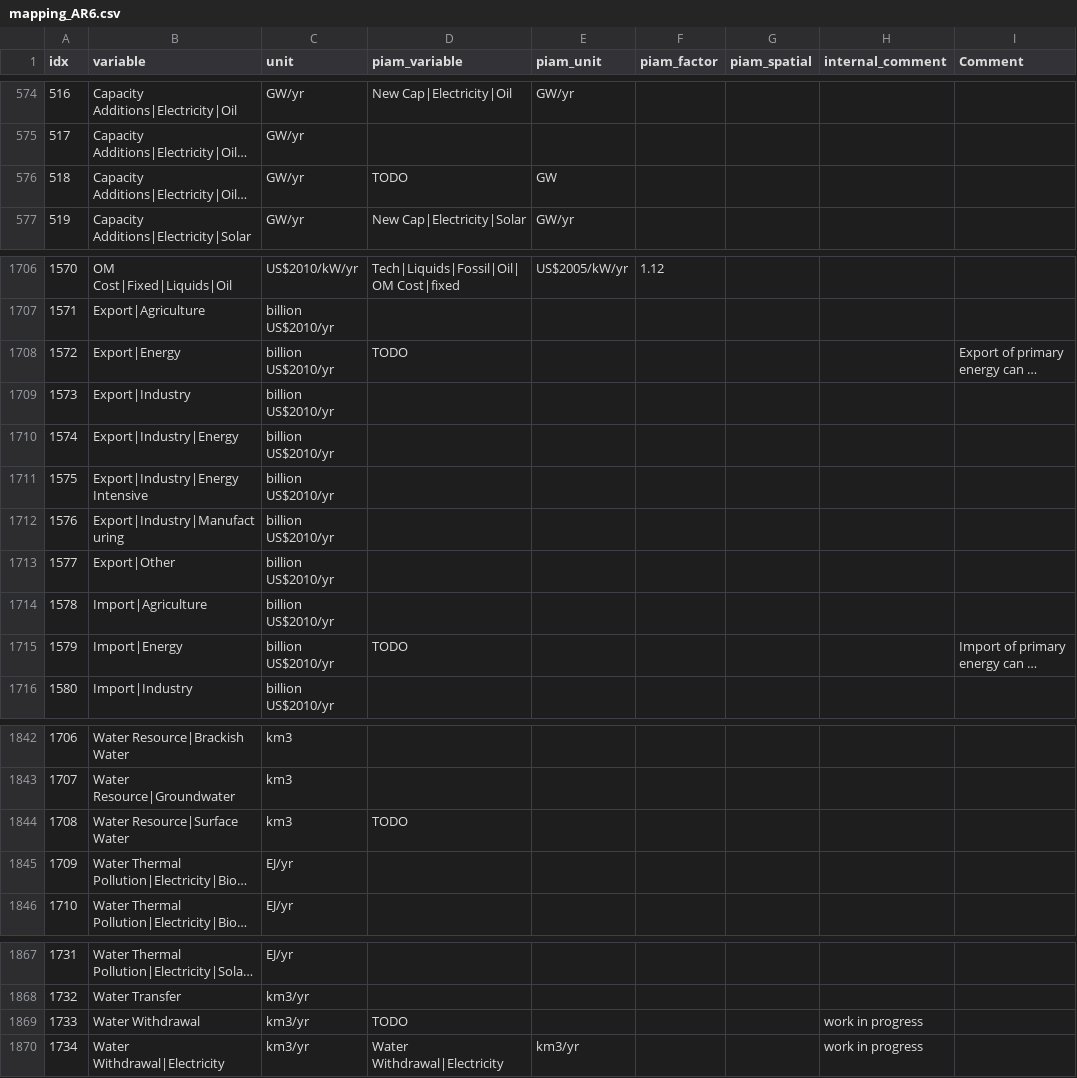
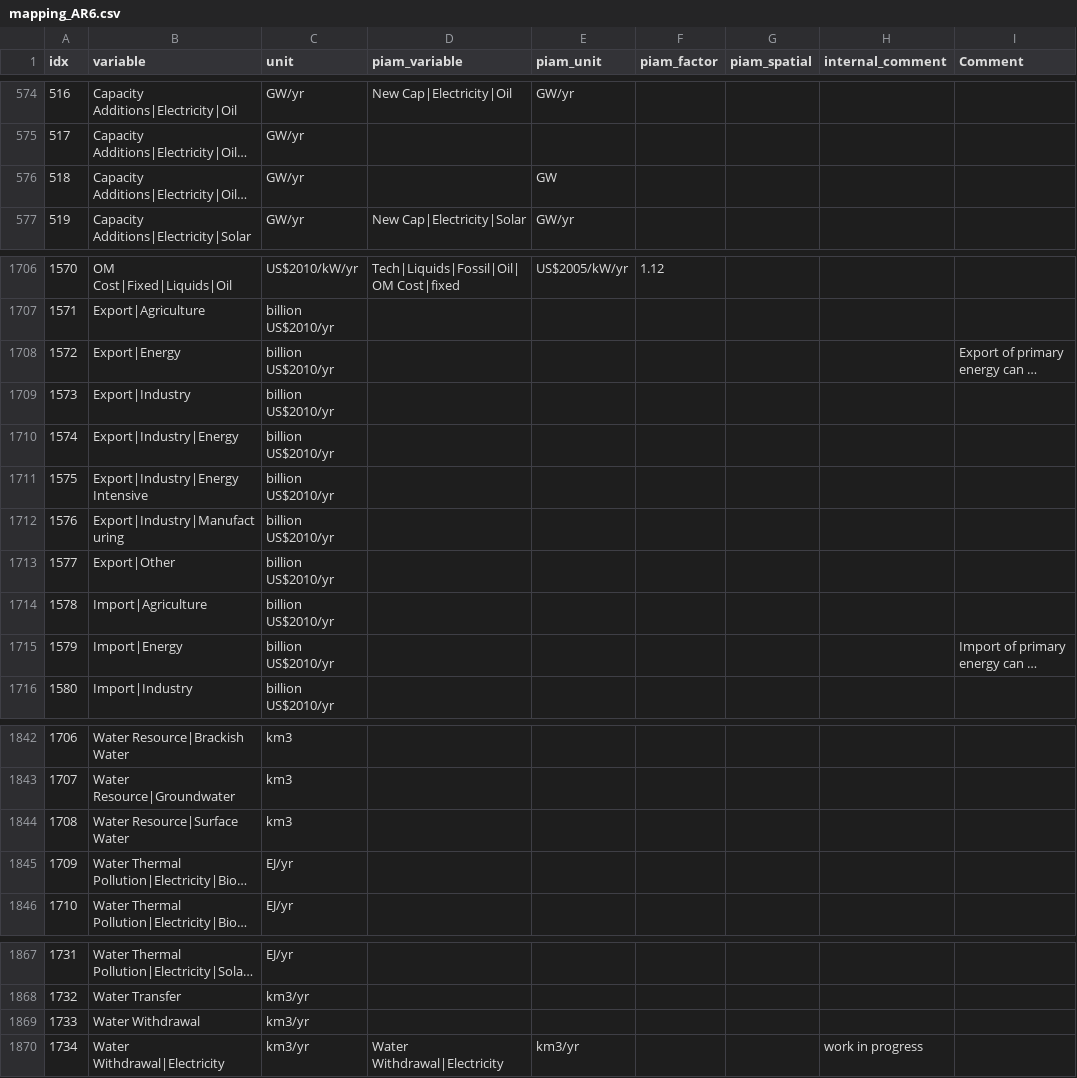
Before and after one commit to tonnrueter/piamInterfaces, a CSV file: inst/mappings/mapping_AR6.csv, drawn as a sheet; only a part is shown, gaps mark what is left out; long unchanged cells end in …; the diff covers the shown part only; the diff names each change by its address in the sheet, - before the commit and + after, or states it on an @@ line.

Commit message:
remove TODO from now outdated AR6 mapping, buildLibrary

```diff
--- a/inst/mappings/mapping_AR6.csv
+++ b/inst/mappings/mapping_AR6.csv
-D576 (piam_variable): TODO
+D576 (piam_variable): (empty)
-D1708 (piam_variable): TODO
+D1708 (piam_variable): (empty)
-D1715 (piam_variable): TODO
+D1715 (piam_variable): (empty)
-D1844 (piam_variable): TODO
+D1844 (piam_variable): (empty)
-D1869 (piam_variable): TODO
+D1869 (piam_variable): (empty)
-H1869 (internal_comment): work in progress
+H1869 (internal_comment): (empty)
```
Also changed, not shown: 36 edited cells elsewhere in this file, 6 other files.
